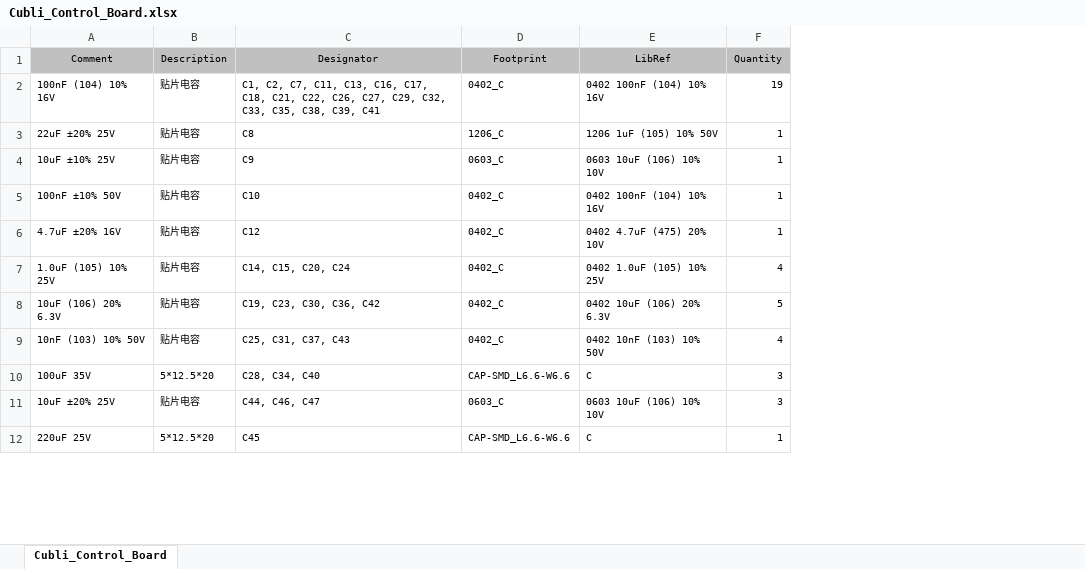
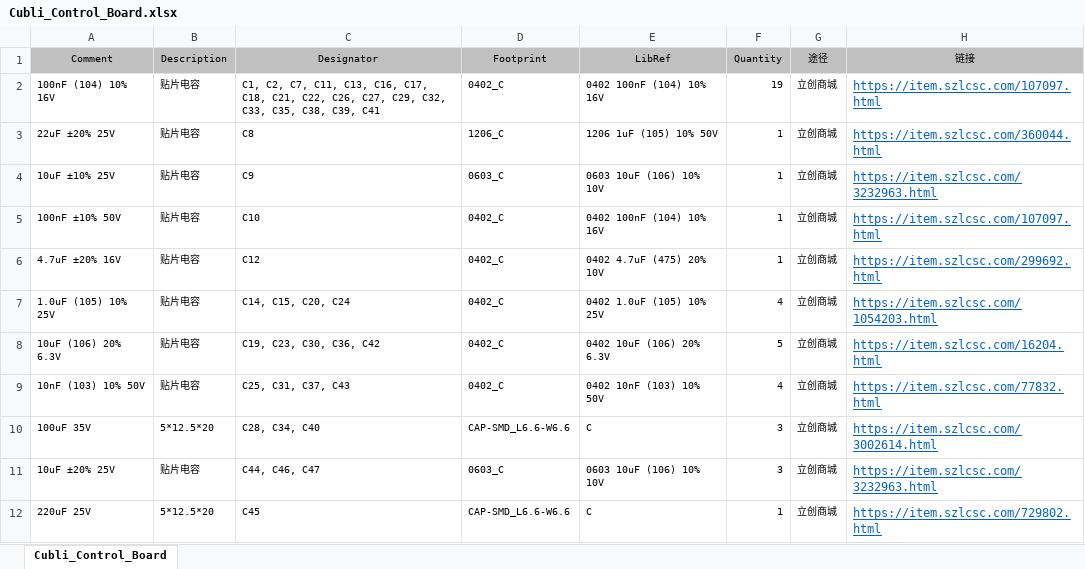
Before and after one commit to ZhaJiHu/Cubli_Mini, an Excel workbook: 6.Process/BOM/Cubli_Control_Board.xlsx, sheet Cubli_Control_Board, drawn as a sheet; only a part is shown; values as stored, in another font and other column widths than the file's, no borders; the diff names each change by its address in the sheet, - before the commit and + after, or states it on an @@ line.

```diff
--- a/6.Process/BOM/Cubli_Control_Board.xlsx (sheet Cubli_Control_Board)
+++ b/6.Process/BOM/Cubli_Control_Board.xlsx (sheet Cubli_Control_Board)
+column G (途径), rows 2-12: all 立创商城
+column H (链接), rows 2-12: https://item.szlcsc.com/107097.html | https://item.szlcsc.com/360044.html | https://item.szlcsc.com/3232963.html | https://item.szlcsc.com/107097.html | https://item.szlcsc.com/299692.html | https://item.szlcsc.com/1054203.html | https://item.szlcsc.com/16204.html | https://item.szlcsc.com/77832.html | https://item.szlcsc.com/3002614.html | https://item.szlcsc.com/3232963.html | https://item.szlcsc.com/729802.html
```
Also changed, not shown: 6.Process/BOM/AS5600.xlsx, 6.Process/BOM/ESP32_UART.xlsx, 4 other files.
